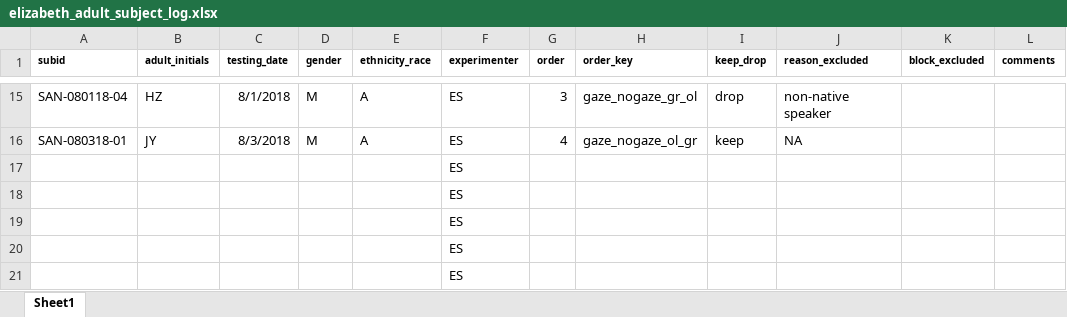
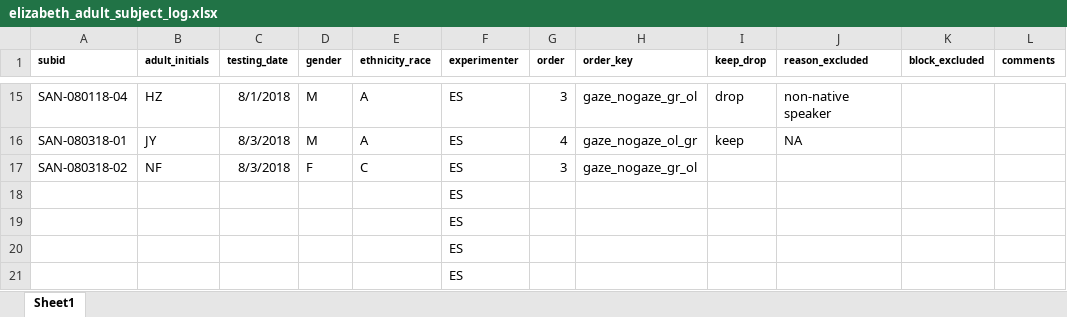
Before and after one commit to kemacdonald/speed-acc-novel, an Excel workbook: data/01_participant_logs/elizabeth_adult_subject_log.xlsx, sheet Sheet1, drawn as a sheet; only a part is shown, gaps mark what is left out; values as stored, in another font and other column widths than the file's, no borders; removed rows and columns are numbered as before the commit, all else as after; the diff names each change by its address in the sheet, - before the commit and + after, or states it on an @@ line.

Commit message:
updated adult subject log and started pilot data analysis

```diff
--- a/data/01_participant_logs/elizabeth_adult_subject_log.xlsx (sheet Sheet1)
+++ b/data/01_participant_logs/elizabeth_adult_subject_log.xlsx (sheet Sheet1)
-row 17:  |  |  |  |  | ES
+row 17: SAN-080318-02 | NF | 8/3/2018 | F | C | ES | 3 | gaze_nogaze_gr_ol
```
Also changed, not shown: 1 other file.
